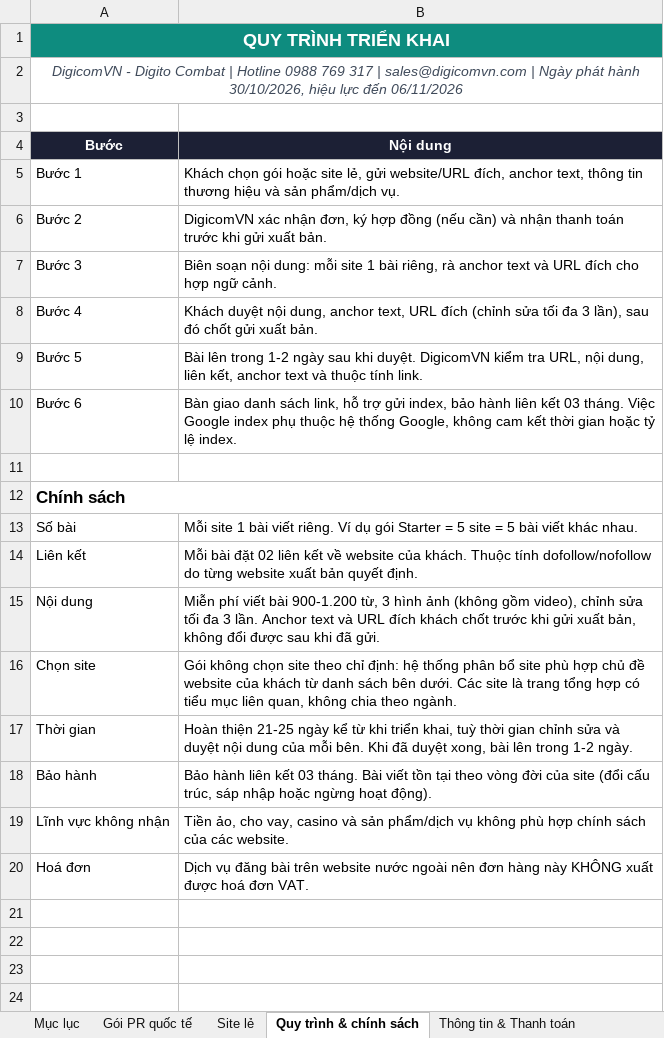
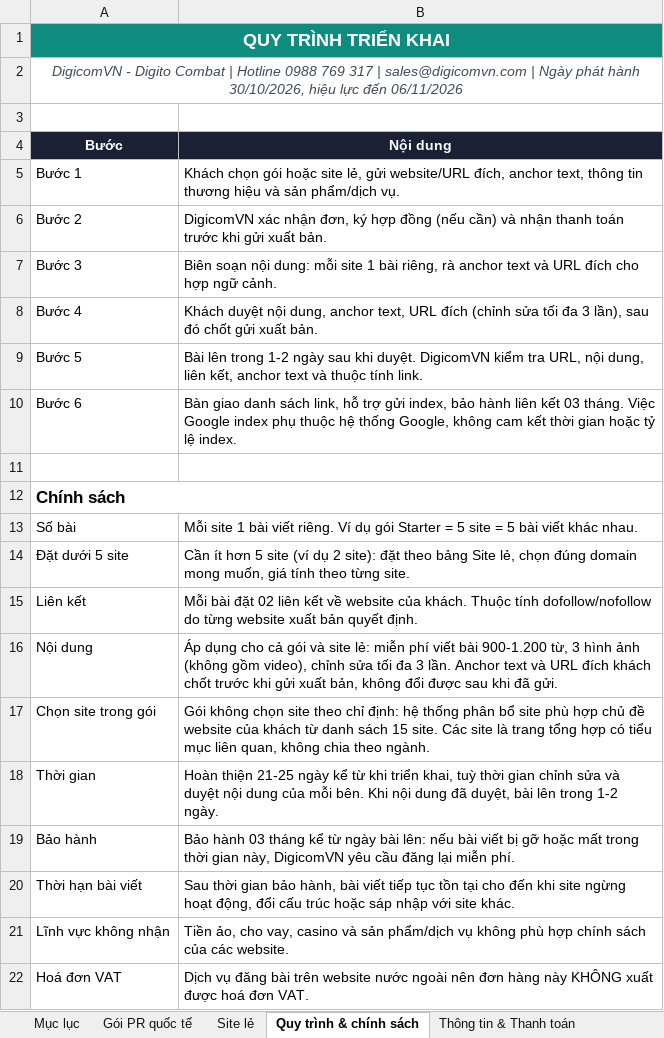
Before and after one commit to paolodinho/digicomvn, an Excel workbook: 11-bao-gia-khach/Bao-Gia-PR-Quoc-Te-Nha-Khoa-2026-10-30.xlsx, sheet Quy trình & chính sách, drawn as a sheet; values as stored, in another font and other column widths than the file's, no borders; removed rows and columns are numbered as before the commit, all else as after; the diff names each change by its address in the sheet, - before the commit and + after, or states it on an @@ line.

```diff
--- a/11-bao-gia-khach/Bao-Gia-PR-Quoc-Te-Nha-Khoa-2026-10-30.xlsx (sheet Quy trình & chính sách)
+++ b/11-bao-gia-khach/Bao-Gia-PR-Quoc-Te-Nha-Khoa-2026-10-30.xlsx (sheet Quy trình & chính sách)
+row 14: Đặt dưới 5 site | Cần ít hơn 5 site (ví dụ 2 site): đặt theo bảng Site lẻ, chọn đúng domain mong muốn, giá tính theo từng site.
-B16 (Nội dung): Miễn phí viết…
+B16 (Nội dung): Áp dụng cho cả gói và site lẻ: miễn phí viết…
-row 16: Chọn site | Gói không chọn site theo chỉ định: hệ thống phân bổ site phù hợp chủ đề website của khách từ danh sách bên dưới. Các site là trang tổng hợp có tiểu mục liên quan, không chia theo ngành.
+row 17: Chọn site trong gói | Gói không chọn site theo chỉ định: hệ thống phân bổ site phù hợp chủ đề website của khách từ danh sách 15 site. Các site là trang tổng hợp có tiểu mục liên quan, không chia theo ngành.
-B18 (Nội dung): …bên. Khi đã duyệt xong, bài lên…
+B18 (Nội dung): …bên. Khi nội dung đã duyệt, bài lên…
-B19 (Nội dung): Bảo hành liên kết 03 tháng. Bài viết tồn tại theo vòng đời của site (đổi cấu trúc, sáp nhập hoặc ngừng hoạt động).
+B19 (Nội dung): Bảo hành 03 tháng kể từ ngày bài lên: nếu bài viết bị gỡ hoặc mất trong thời gian này, DigicomVN yêu cầu đăng lại miễn phí.
+row 20: Thời hạn bài viết | Sau thời gian bảo hành, bài viết tiếp tục tồn tại cho đến khi site ngừng hoạt động, đổi cấu trúc hoặc sáp nhập với site khác.
-A22 (Bước): Hoá đơn
+A22 (Bước): Hoá đơn VAT
```
Also changed, not shown: sheet Site lẻ, sheet Gói PR quốc tế, sheet Mục lục, 1 other file.
